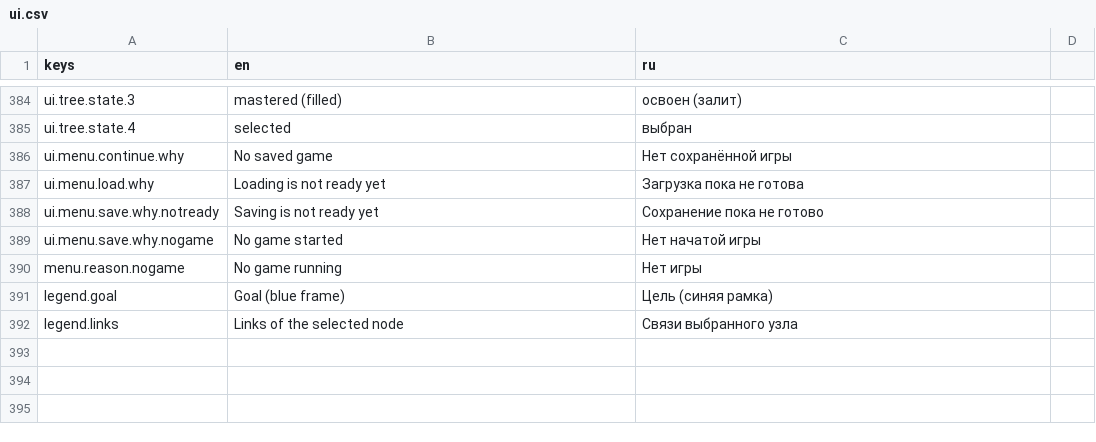
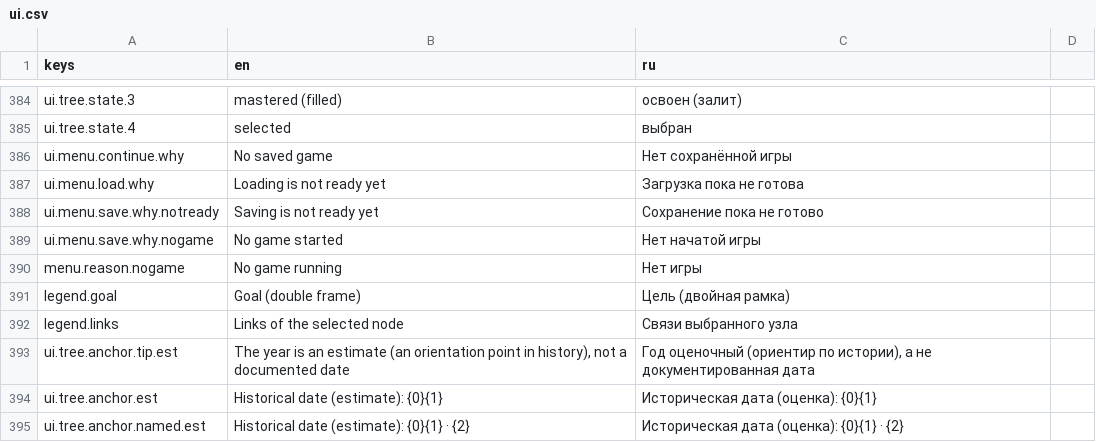
Before and after one commit to yvkalabuha/TechnoGame, a CSV file: src/Singularity.Client.Spike/locale/ui.csv, drawn as a sheet; only a part is shown, gaps mark what is left out.

```diff
--- a/src/Singularity.Client.Spike/locale/ui.csv
+++ b/src/Singularity.Client.Spike/locale/ui.csv
@@ -390,3 +390,6 @@ ui.menu.save.why.nogame,No game started,Нет начатой игры
 menu.reason.nogame,No game running,Нет игры
-legend.goal,Goal (blue frame),Цель (синяя рамка)
+legend.goal,Goal (double frame),Цель (двойная рамка)
 legend.links,Links of the selected node,Связи выбранного узла
+ui.tree.anchor.tip.est,"The year is an estimate (an orientation point in history), not a documented date","Год оценочный (ориентир по истории), а не документированная дата"
+ui.tree.anchor.est,Historical date (estimate): {0}{1},Историческая дата (оценка): {0}{1}
+ui.tree.anchor.named.est,Historical date (estimate): {0}{1} · {2},Историческая дата (оценка): {0}{1} · {2}
```
Also changed, not shown: 3 other files.
